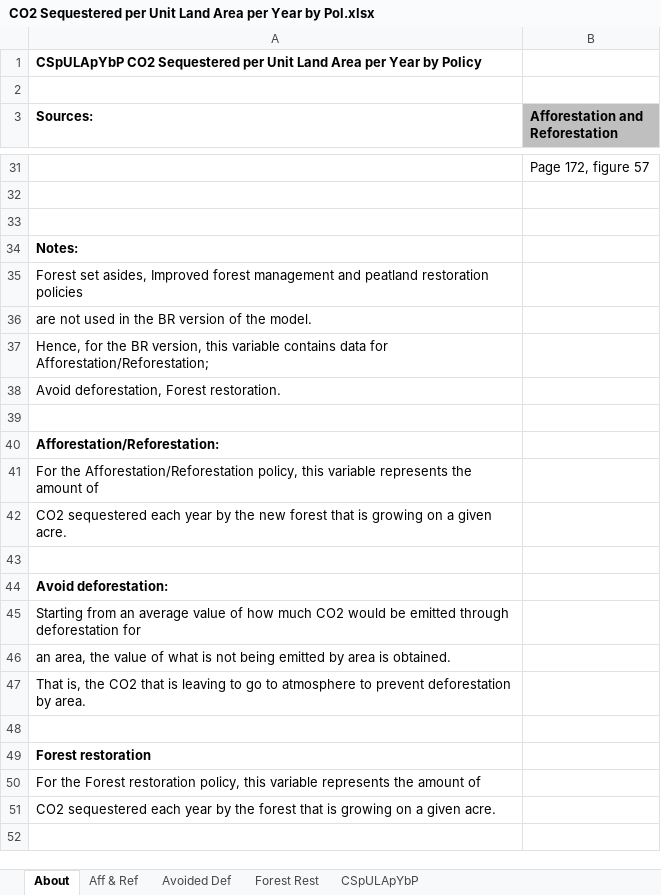
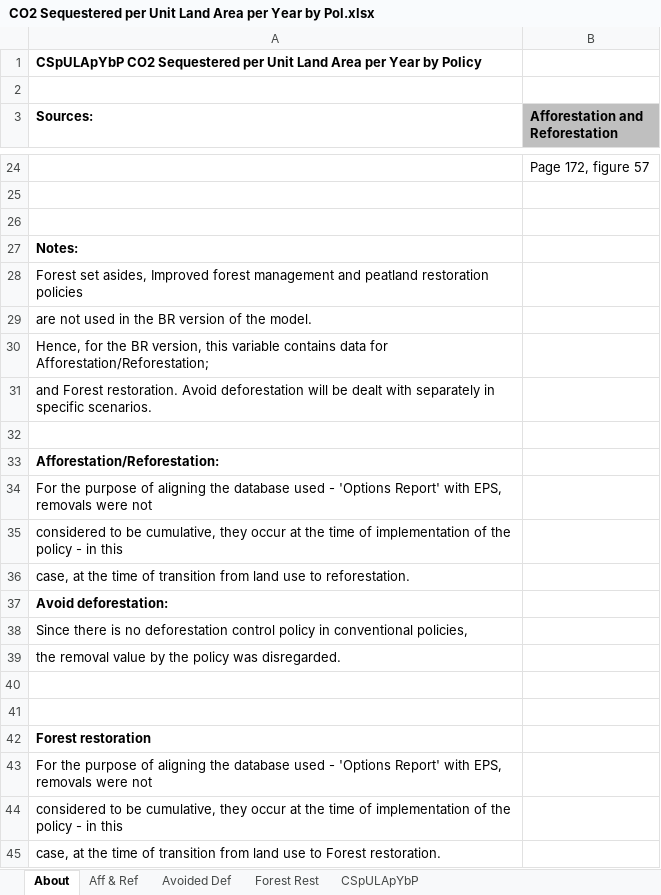
Before and after one commit to EnergyInnovation/eps-brazil, an Excel workbook: InputData/land/CSpULApYbP/CO2 Sequestered per Unit Land Area per Year by Pol.xlsx, sheet About, drawn as a sheet; only a part is shown, gaps mark what is left out; values as stored, in another font and other column widths than the file's, no borders; removed rows and columns are numbered as before the commit, all else as after; the diff covers the shown part only; the diff names each change by its address in the sheet, - before the commit and + after, or states it on an @@ line.

```diff
--- a/InputData/land/CSpULApYbP/CO2 Sequestered per Unit Land Area per Year by Pol.xlsx (sheet About)
+++ b/InputData/land/CSpULApYbP/CO2 Sequestered per Unit Land Area per Year by Pol.xlsx (sheet About)
-A31 (Sources:): Avoid deforestation, Forest restoration.
+A31 (Sources:): and Forest restoration. Avoid deforestation will be dealt with separately in specific scenarios.
-A34 (Sources:): For the Afforestation/Reforestation policy, this variable represents the amount of
+A34 (Sources:): For the purpose of aligning the database used - 'Options Report' with EPS, removals were not
-A35 (Sources:): CO2 sequestered each year by the new forest that is growing on a given acre.
+A35 (Sources:): considered to be cumulative, they occur at the time of implementation of the policy - in this
+row 36: case, at the time of transition from land use to reforestation.
@@ row 44 moved to row 37: Avoid deforestation: @@
+row 38: Since there is no deforestation control policy in conventional policies,
+row 39: the removal value by the policy was disregarded.
-row 45: Starting from an average value of how much CO2 would be emitted through deforestation for
-row 46: an area, the value of what is not being emitted by area is obtained.
-row 47: That is, the CO2 that is leaving to go to atmosphere to prevent deforestation by area.
-A43 (Sources:): For the Forest restoration policy, this variable represents the amount of
+A43 (Sources:): For the purpose of aligning the database used - 'Options Report' with EPS, removals were not
-A44 (Sources:): CO2 sequestered each year by the forest that is growing on a given acre.
+A44 (Sources:): considered to be cumulative, they occur at the time of implementation of the policy - in this
+row 45: case, at the time of transition from land use to Forest restoration.
```
Also changed, not shown: 7 removed rows and 4 edited cells elsewhere in this sheet, sheet Aff & Ref, sheet Avoided Def, sheet CSpULApYbP, InputData/land/BLAPE/BAU LULUCF Anthro Pollutant Emis.xlsx, InputData/land/PLANAbPiaSY/Potential Land Area Newly Affected by Pol in a Single Yr.xlsx, 3 other files.
